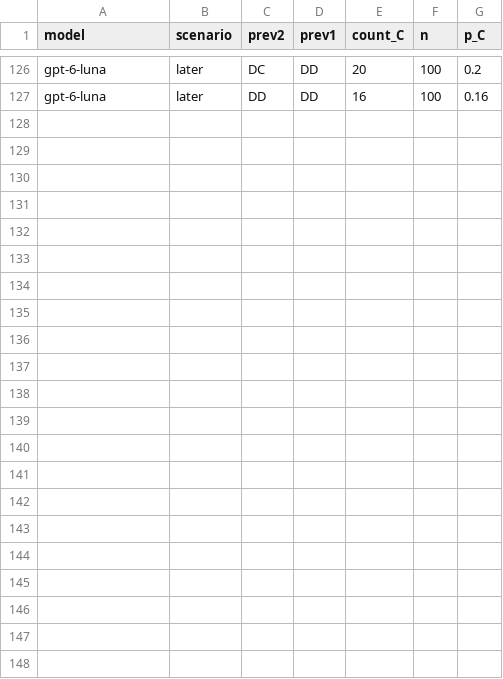
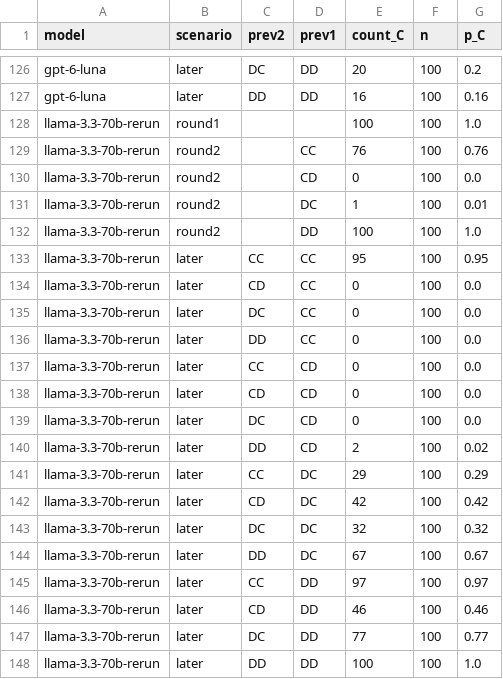
Before and after one commit to aminekhasteh/prisoners_dilemma, a CSV file: scripts/article2_llm_field/new_llm_memory2.csv, drawn as a sheet; only a part is shown, gaps mark what is left out; the diff names each change by its address in the sheet, - before the commit and + after, or states it on an @@ line.

```diff
--- a/scripts/article2_llm_field/new_llm_memory2.csv
+++ b/scripts/article2_llm_field/new_llm_memory2.csv
+row 128: llama-3.3-70b-rerun | round1 |  |  | 100 | 100 | 1.0
+row 129: llama-3.3-70b-rerun | round2 |  | CC | 76 | 100 | 0.76
+row 130: llama-3.3-70b-rerun | round2 |  | CD | 0 | 100 | 0.0
+row 131: llama-3.3-70b-rerun | round2 |  | DC | 1 | 100 | 0.01
+row 132: llama-3.3-70b-rerun | round2 |  | DD | 100 | 100 | 1.0
+row 133: llama-3.3-70b-rerun | later | CC | CC | 95 | 100 | 0.95
+row 134: llama-3.3-70b-rerun | later | CD | CC | 0 | 100 | 0.0
+row 135: llama-3.3-70b-rerun | later | DC | CC | 0 | 100 | 0.0
+row 136: llama-3.3-70b-rerun | later | DD | CC | 0 | 100 | 0.0
+row 137: llama-3.3-70b-rerun | later | CC | CD | 0 | 100 | 0.0
+row 138: llama-3.3-70b-rerun | later | CD | CD | 0 | 100 | 0.0
+row 139: llama-3.3-70b-rerun | later | DC | CD | 0 | 100 | 0.0
+row 140: llama-3.3-70b-rerun | later | DD | CD | 2 | 100 | 0.02
+row 141: llama-3.3-70b-rerun | later | CC | DC | 29 | 100 | 0.29
+row 142: llama-3.3-70b-rerun | later | CD | DC | 42 | 100 | 0.42
+row 143: llama-3.3-70b-rerun | later | DC | DC | 32 | 100 | 0.32
+row 144: llama-3.3-70b-rerun | later | DD | DC | 67 | 100 | 0.67
+row 145: llama-3.3-70b-rerun | later | CC | DD | 97 | 100 | 0.97
+row 146: llama-3.3-70b-rerun | later | CD | DD | 46 | 100 | 0.46
+row 147: llama-3.3-70b-rerun | later | DC | DD | 77 | 100 | 0.77
+row 148: llama-3.3-70b-rerun | later | DD | DD | 100 | 100 | 1.0
```
Also changed, not shown: scripts/article2_llm_field/new_llm_memory1.csv, scripts/llm_strategy_elicitation/results/wording_comparison.csv, 2 other files.
